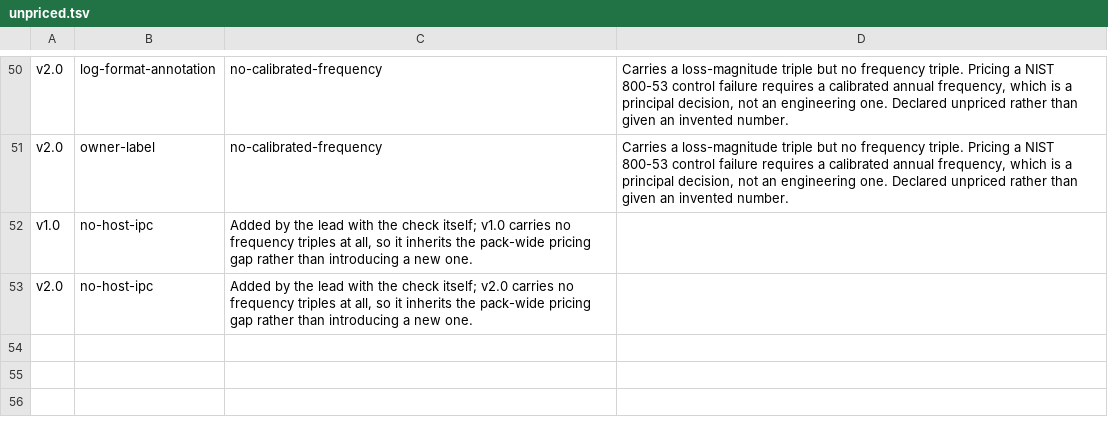
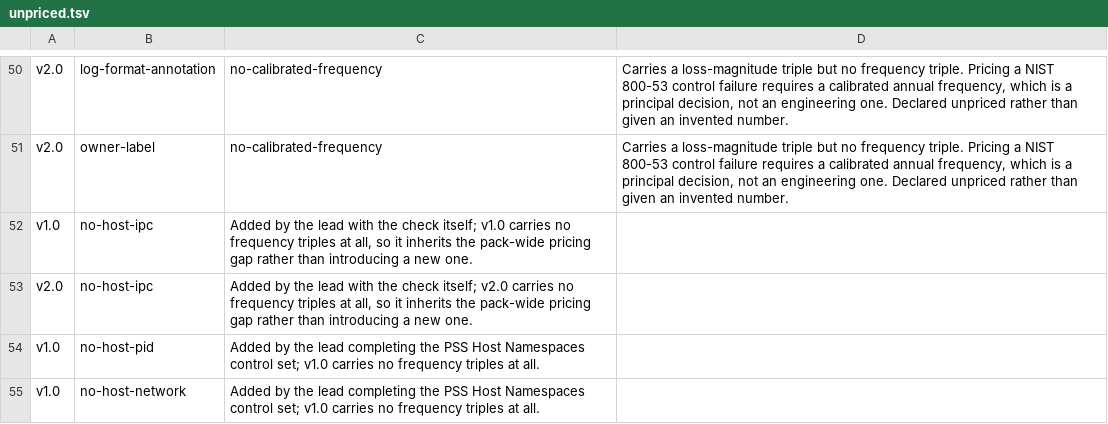
Before and after one commit to sublimino/architecture-as-code, a TSV file: policy/frameworks/nist-800-53/catalogue/unpriced.tsv, drawn as a sheet; only a part is shown, gaps mark what is left out.

```diff
--- a/policy/frameworks/nist-800-53/catalogue/unpriced.tsv
+++ b/policy/frameworks/nist-800-53/catalogue/unpriced.tsv
@@ -53 +53,3 @@ v1.0	no-host-ipc	Added by the lead with the check itself; v1.0 carries no freque
 v2.0	no-host-ipc	Added by the lead with the check itself; v2.0 carries no frequency triples at all, so it inherits the pack-wide pricing gap rather than introducing a new one.
+v1.0	no-host-pid	Added by the lead completing the PSS Host Namespaces control set; v1.0 carries no frequency triples at all.
+v1.0	no-host-network	Added by the lead completing the PSS Host Namespaces control set; v1.0 carries no frequency triples at all.
```
Also changed, not shown: 26 other files.
